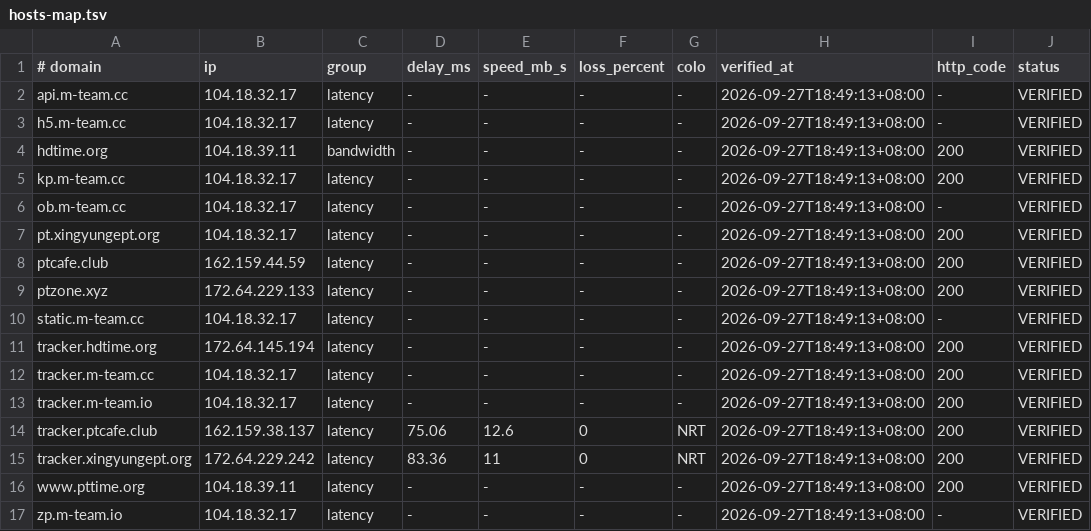
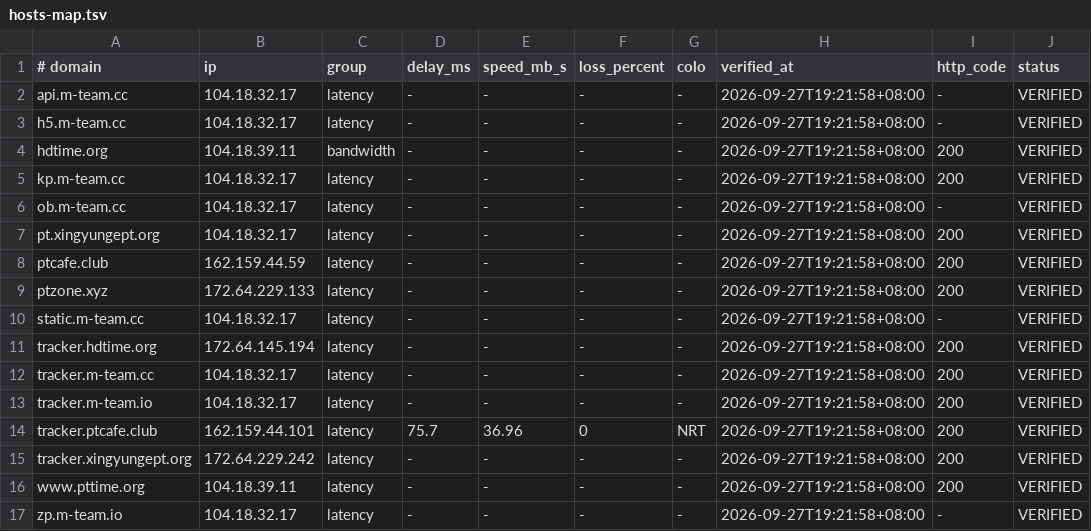
Before and after one commit to zyk1172/cloudflare-hosts-sync, a TSV file: hosts-map.tsv, drawn as a sheet.

Commit message:
CFHost: update hosts map

```diff
--- a/hosts-map.tsv
+++ b/hosts-map.tsv
@@ -1,17 +1,17 @@
 # domain	ip	group	delay_ms	speed_mb_s	loss_percent	colo	verified_at	http_code	status
-api.m-team.cc	104.18.32.17	latency	-	-	-	-	2026-09-27T18:49:13+08:00	-	VERIFIED
-h5.m-team.cc	104.18.32.17	latency	-	-	-	-	2026-09-27T18:49:13+08:00	-	VERIFIED
-hdtime.org	104.18.39.11	bandwidth	-	-	-	-	2026-09-27T18:49:13+08:00	200	VERIFIED
-kp.m-team.cc	104.18.32.17	latency	-	-	-	-	2026-09-27T18:49:13+08:00	200	VERIFIED
-ob.m-team.cc	104.18.32.17	latency	-	-	-	-	2026-09-27T18:49:13+08:00	-	VERIFIED
-pt.xingyungept.org	104.18.32.17	latency	-	-	-	-	2026-09-27T18:49:13+08:00	200	VERIFIED
-ptcafe.club	162.159.44.59	latency	-	-	-	-	2026-09-27T18:49:13+08:00	200	VERIFIED
-ptzone.xyz	172.64.229.133	latency	-	-	-	-	2026-09-27T18:49:13+08:00	200	VERIFIED
-static.m-team.cc	104.18.32.17	latency	-	-	-	-	2026-09-27T18:49:13+08:00	-	VERIFIED
-tracker.hdtime.org	172.64.145.194	latency	-	-	-	-	2026-09-27T18:49:13+08:00	200	VERIFIED
-tracker.m-team.cc	104.18.32.17	latency	-	-	-	-	2026-09-27T18:49:13+08:00	200	VERIFIED
-tracker.m-team.io	104.18.32.17	latency	-	-	-	-	2026-09-27T18:49:13+08:00	200	VERIFIED
-tracker.ptcafe.club	162.159.38.137	latency	75.06	12.6	0	NRT	2026-09-27T18:49:13+08:00	200	VERIFIED
-tracker.xingyungept.org	172.64.229.242	latency	83.36	11	0	NRT	2026-09-27T18:49:13+08:00	200	VERIFIED
-www.pttime.org	104.18.39.11	latency	-	-	-	-	2026-09-27T18:49:13+08:00	200	VERIFIED
-zp.m-team.io	104.18.32.17	latency	-	-	-	-	2026-09-27T18:49:13+08:00	-	VERIFIED
+api.m-team.cc	104.18.32.17	latency	-	-	-	-	2026-09-27T19:21:58+08:00	-	VERIFIED
+h5.m-team.cc	104.18.32.17	latency	-	-	-	-	2026-09-27T19:21:58+08:00	-	VERIFIED
+hdtime.org	104.18.39.11	bandwidth	-	-	-	-	2026-09-27T19:21:58+08:00	200	VERIFIED
+kp.m-team.cc	104.18.32.17	latency	-	-	-	-	2026-09-27T19:21:58+08:00	200	VERIFIED
+ob.m-team.cc	104.18.32.17	latency	-	-	-	-	2026-09-27T19:21:58+08:00	-	VERIFIED
+pt.xingyungept.org	104.18.32.17	latency	-	-	-	-	2026-09-27T19:21:58+08:00	200	VERIFIED
+ptcafe.club	162.159.44.59	latency	-	-	-	-	2026-09-27T19:21:58+08:00	200	VERIFIED
+ptzone.xyz	172.64.229.133	latency	-	-	-	-	2026-09-27T19:21:58+08:00	200	VERIFIED
+static.m-team.cc	104.18.32.17	latency	-	-	-	-	2026-09-27T19:21:58+08:00	-	VERIFIED
+tracker.hdtime.org	172.64.145.194	latency	-	-	-	-	2026-09-27T19:21:58+08:00	200	VERIFIED
+tracker.m-team.cc	104.18.32.17	latency	-	-	-	-	2026-09-27T19:21:58+08:00	200	VERIFIED
+tracker.m-team.io	104.18.32.17	latency	-	-	-	-	2026-09-27T19:21:58+08:00	200	VERIFIED
+tracker.ptcafe.club	162.159.44.101	latency	75.7	36.96	0	NRT	2026-09-27T19:21:58+08:00	200	VERIFIED
+tracker.xingyungept.org	172.64.229.242	latency	-	-	-	-	2026-09-27T19:21:58+08:00	200	VERIFIED
+www.pttime.org	104.18.39.11	latency	-	-	-	-	2026-09-27T19:21:58+08:00	200	VERIFIED
+zp.m-team.io	104.18.32.17	latency	-	-	-	-	2026-09-27T19:21:58+08:00	-	VERIFIED
```
Also changed, not shown: 1 other file.
